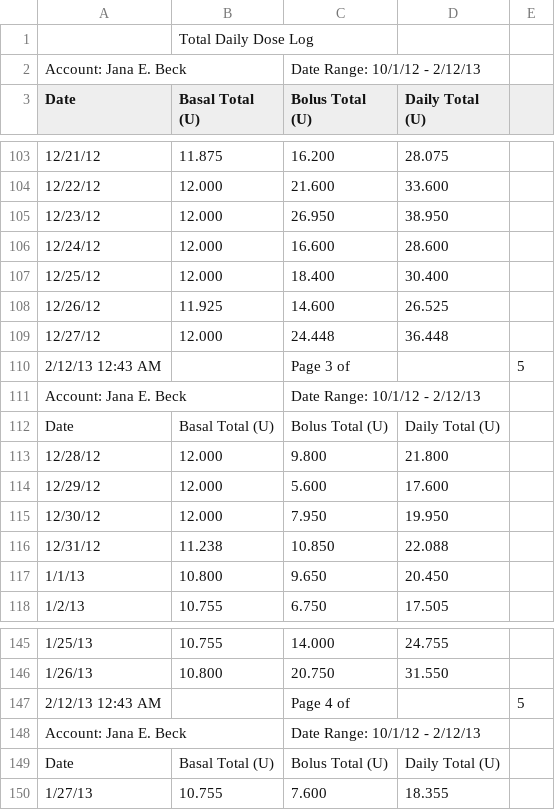
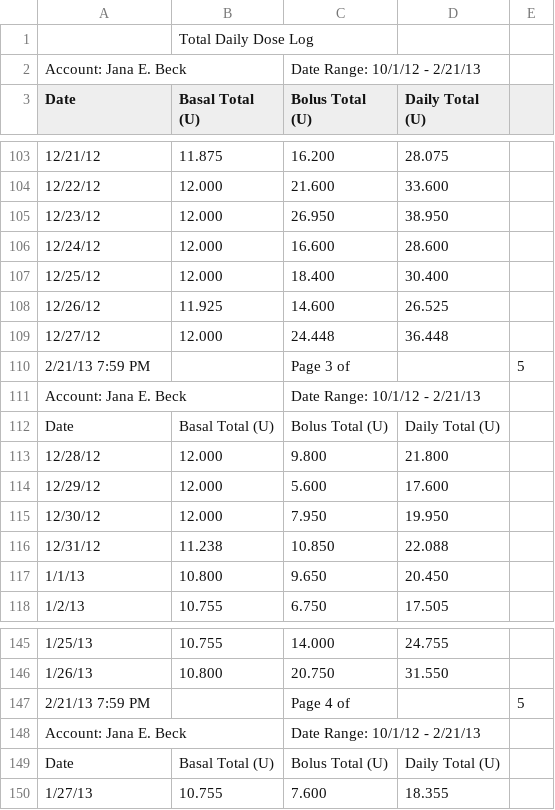
Before and after one commit to yeagerm/iPancreas, a CSV file: public/from 2012.10.01 TDD.csv, drawn as a sheet; only a part is shown, gaps mark what is left out; the diff covers the shown part only; the diff names each change by its address in the sheet, - before the commit and + after, or states it on an @@ line.

```diff
--- a/public/from 2012.10.01 TDD.csv
+++ b/public/from 2012.10.01 TDD.csv
-C2 (Bolus Total (U)): Date Range: 10/1/12 - 2/12/13
+C2 (Bolus Total (U)): Date Range: 10/1/12 - 2/21/13
-A110 (Date): 2/12/13 12:43 AM
+A110 (Date): 2/21/13 7:59 PM
-C111 (Bolus Total (U)): Date Range: 10/1/12 - 2/12/13
+C111 (Bolus Total (U)): Date Range: 10/1/12 - 2/21/13
-A147 (Date): 2/12/13 12:43 AM
+A147 (Date): 2/21/13 7:59 PM
-C148 (Bolus Total (U)): Date Range: 10/1/12 - 2/12/13
+C148 (Bolus Total (U)): Date Range: 10/1/12 - 2/21/13
```
Also changed, not shown: 10 added rows and 5 edited cells elsewhere in this file, public/from 2012.10.01 BG.csv, 1 other file.
